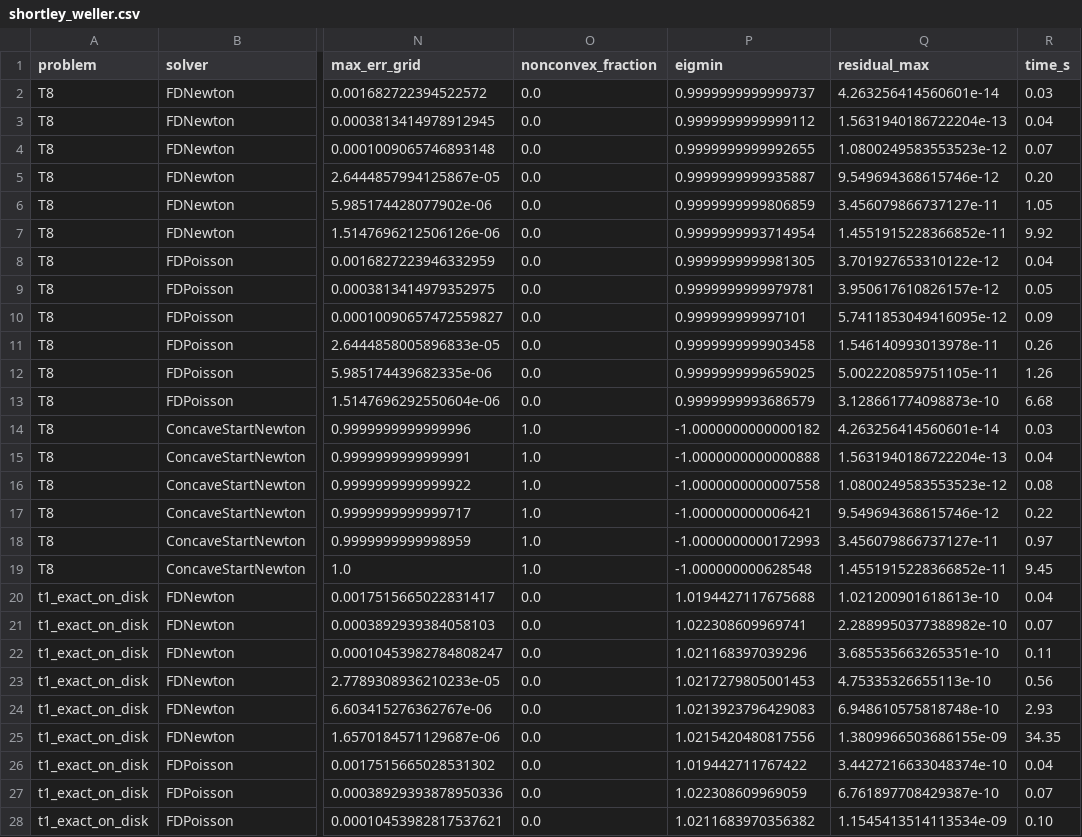
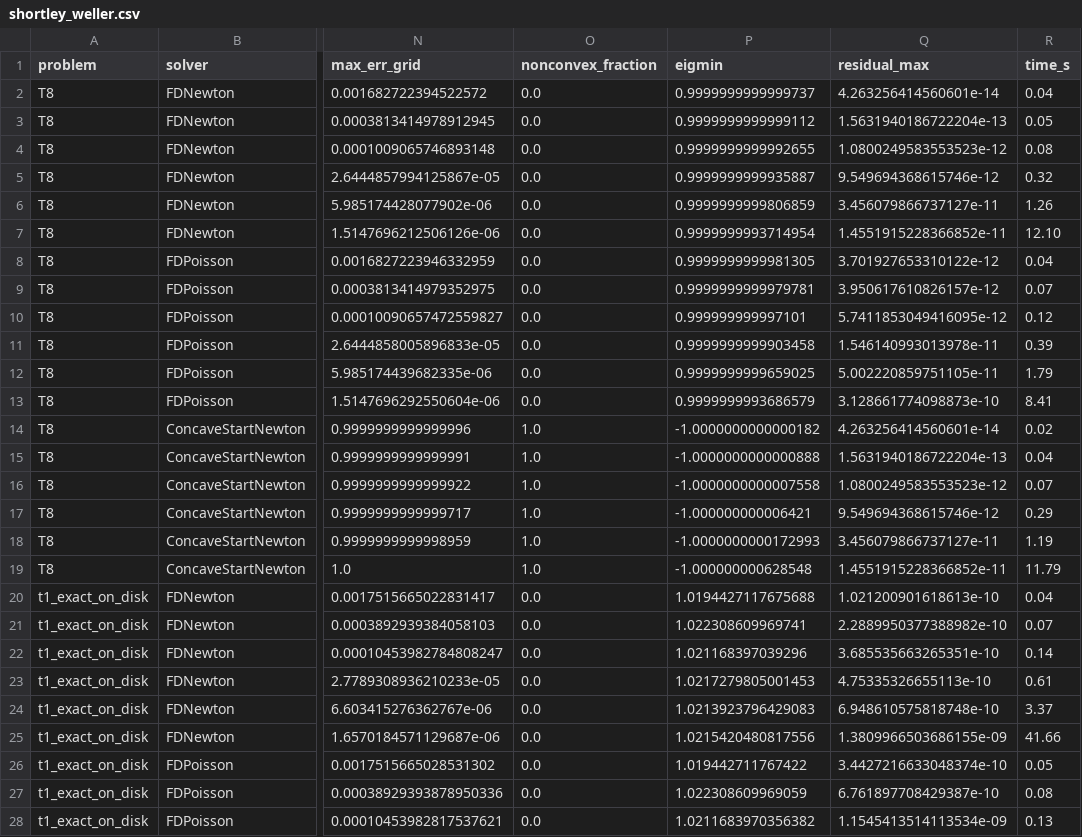
Before and after one commit to jczhang02/maesolvers, a CSV file: benchmarks/shortley_weller.csv, drawn as a sheet; only a part is shown, gaps mark what is left out; the diff covers the shown part only; the diff names each change by its address in the sheet, - before the commit and + after, or states it on an @@ line.

Commit message:
docs(benchmarks): regenerate the Shortley-Weller receipt after the snap

```diff
--- a/benchmarks/shortley_weller.csv
+++ b/benchmarks/shortley_weller.csv
-R2 (time_s): 0.03
+R2 (time_s): 0.04
-R3 (time_s): 0.04
+R3 (time_s): 0.05
-R4 (time_s): 0.07
+R4 (time_s): 0.08
-R5 (time_s): 0.20
+R5 (time_s): 0.32
-R6 (time_s): 1.05
+R6 (time_s): 1.26
-R7 (time_s): 9.92
+R7 (time_s): 12.10
-R9 (time_s): 0.05
+R9 (time_s): 0.07
-R10 (time_s): 0.09
+R10 (time_s): 0.12
-R11 (time_s): 0.26
+R11 (time_s): 0.39
-R12 (time_s): 1.26
+R12 (time_s): 1.79
-R13 (time_s): 6.68
+R13 (time_s): 8.41
-R14 (time_s): 0.03
+R14 (time_s): 0.02
-R16 (time_s): 0.08
+R16 (time_s): 0.07
-R17 (time_s): 0.22
+R17 (time_s): 0.29
-R18 (time_s): 0.97
+R18 (time_s): 1.19
-R19 (time_s): 9.45
+R19 (time_s): 11.79
-R22 (time_s): 0.11
+R22 (time_s): 0.14
-R23 (time_s): 0.56
+R23 (time_s): 0.61
-R24 (time_s): 2.93
+R24 (time_s): 3.37
-R25 (time_s): 34.35
+R25 (time_s): 41.66
-R26 (time_s): 0.04
+R26 (time_s): 0.05
-R27 (time_s): 0.07
+R27 (time_s): 0.08
-R28 (time_s): 0.10
+R28 (time_s): 0.13
```
Also changed, not shown: 69 edited cells elsewhere in this file, benchmarks/shortley_weller_trace.csv, 1 other file.
